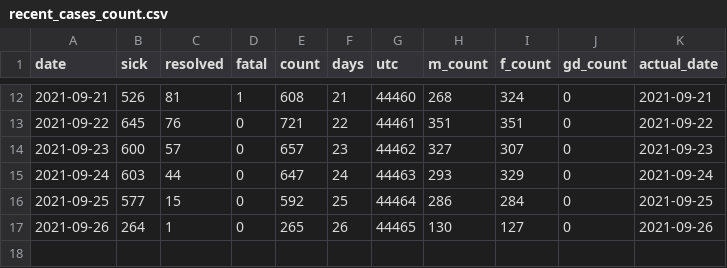
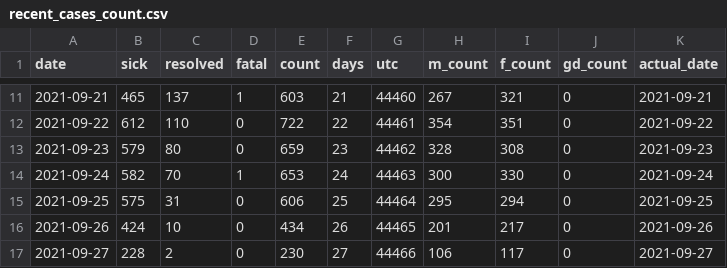
Before and after one commit to tamccullough/covon, a CSV file: datasets/2021/recent_cases_count.csv, drawn as a sheet; only a part is shown, gaps mark what is left out; the diff covers the shown part only.

```diff
--- a/datasets/2021/recent_cases_count.csv
+++ b/datasets/2021/recent_cases_count.csv
@@ -12,6 +11,7 @@ date,sick,resolved,fatal,count,days,utc,m_count,f_count,gd_count,actual_date
-2021-09-21,526,81,1,608,21,44460,268,324,0,2021-09-21
-2021-09-22,645,76,0,721,22,44461,351,351,0,2021-09-22
-2021-09-23,600,57,0,657,23,44462,327,307,0,2021-09-23
-2021-09-24,603,44,0,647,24,44463,293,329,0,2021-09-24
-2021-09-25,577,15,0,592,25,44464,286,284,0,2021-09-25
-2021-09-26,264,1,0,265,26,44465,130,127,0,2021-09-26
+2021-09-21,465,137,1,603,21,44460,267,321,0,2021-09-21
+2021-09-22,612,110,0,722,22,44461,354,351,0,2021-09-22
+2021-09-23,579,80,0,659,23,44462,328,308,0,2021-09-23
+2021-09-24,582,70,1,653,24,44463,300,330,0,2021-09-24
+2021-09-25,575,31,0,606,25,44464,295,294,0,2021-09-25
+2021-09-26,424,10,0,434,26,44465,201,217,0,2021-09-26
+2021-09-27,228,2,0,230,27,44466,106,117,0,2021-09-27
```
Also changed, not shown: 1 removed row and 31 edited cells elsewhere in this file, datasets/2021/age_groups_recent.csv, datasets/2021/all_cases.csv, 7 other files.
